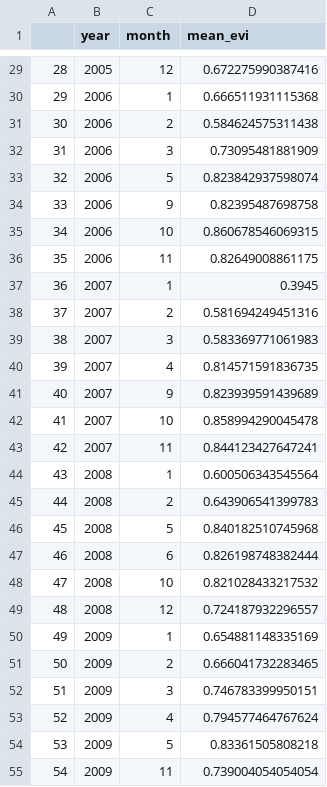
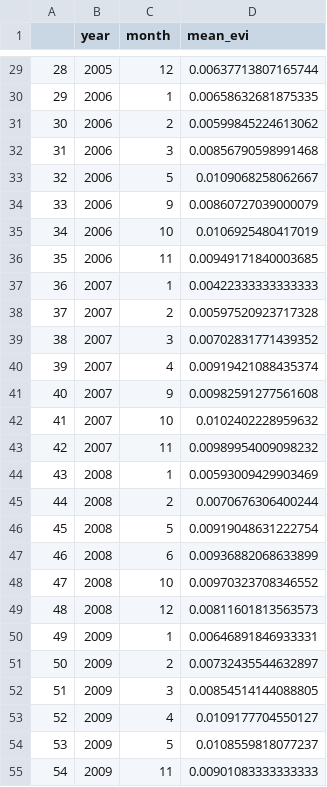
Before and after one commit to Bonniface/Galamsey, a CSV file: Data/td.csv, drawn as a sheet; only a part is shown, gaps mark what is left out; the diff covers the shown part only.

```diff
--- a/Data/td.csv
+++ b/Data/td.csv
@@ -29,27 +29,27 @@
-"28",2005,12,0.672275990387416
-"29",2006,1,0.666511931115368
-"30",2006,2,0.584624575311438
-"31",2006,3,0.73095481881909
-"32",2006,5,0.823842937598074
-"33",2006,9,0.82395487698758
-"34",2006,10,0.860678546069315
-"35",2006,11,0.82649008861175
-"36",2007,1,0.3945
-"37",2007,2,0.581694249451316
-"38",2007,3,0.583369771061983
-"39",2007,4,0.814571591836735
-"40",2007,9,0.823939591439689
-"41",2007,10,0.858994290045478
-"42",2007,11,0.844123427647241
-"43",2008,1,0.600506343545564
-"44",2008,2,0.643906541399783
-"45",2008,5,0.840182510745968
-"46",2008,6,0.826198748382444
-"47",2008,10,0.821028433217532
-"48",2008,12,0.724187932296557
-"49",2009,1,0.654881148335169
-"50",2009,2,0.666041732283465
-"51",2009,3,0.746783399950151
-"52",2009,4,0.794577464767624
-"53",2009,5,0.83361505808218
-"54",2009,11,0.739004054054054
+"28",2005,12,0.00637713807165744
+"29",2006,1,0.00658632681875335
+"30",2006,2,0.00599845224613062
+"31",2006,3,0.00856790598991468
+"32",2006,5,0.0109068258062667
+"33",2006,9,0.00860727039000079
+"34",2006,10,0.0106925480417019
+"35",2006,11,0.00949171840003685
+"36",2007,1,0.00422333333333333
+"37",2007,2,0.00597520923717328
+"38",2007,3,0.00702831771439352
+"39",2007,4,0.00919421088435374
+"40",2007,9,0.00982591277561608
+"41",2007,10,0.0102402228959632
+"42",2007,11,0.00989954009098232
+"43",2008,1,0.00593009429903469
+"44",2008,2,0.0070676306400244
+"45",2008,5,0.00919048631222754
+"46",2008,6,0.00936882068633899
+"47",2008,10,0.00970323708346552
+"48",2008,12,0.00811601813563573
+"49",2009,1,0.00646891846933331
+"50",2009,2,0.00732435544632897
+"51",2009,3,0.00854514144088805
+"52",2009,4,0.0109177704550127
+"53",2009,5,0.0108559818077237
+"54",2009,11,0.00901083333333333
```
Also changed, not shown: 91 edited cells elsewhere in this file, Data/NDVI.csv, 50 other files.
